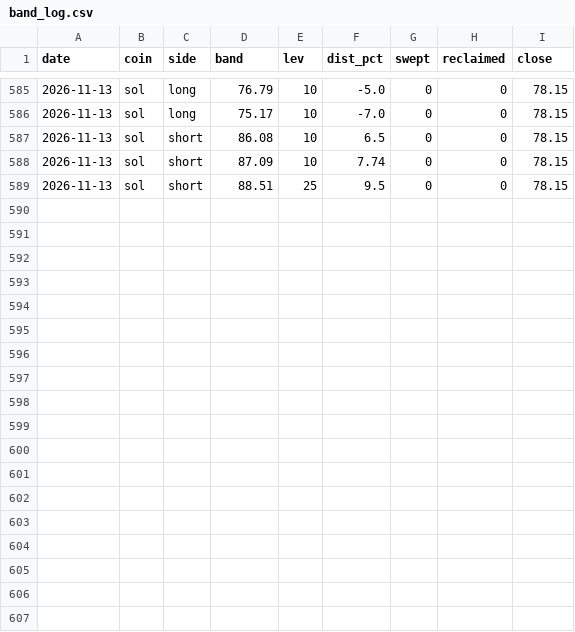
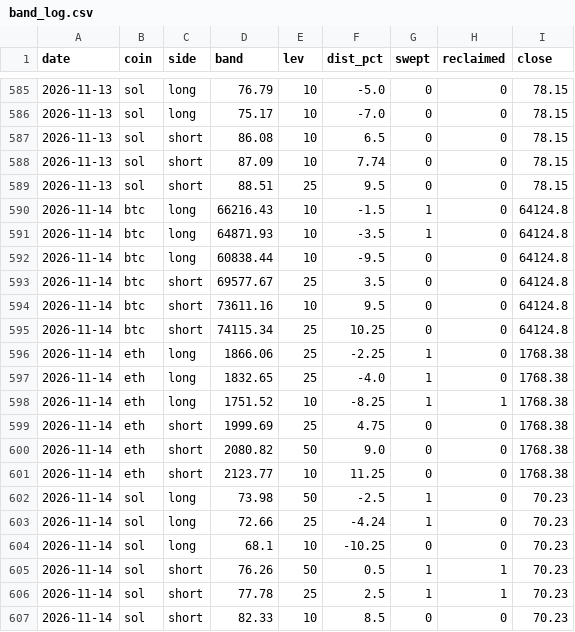
Before and after one commit to samiboran/sweeplab, a CSV file: data/derivs/band_log.csv, drawn as a sheet; only a part is shown, gaps mark what is left out; the diff names each change by its address in the sheet, - before the commit and + after, or states it on an @@ line.

```diff
--- a/data/derivs/band_log.csv
+++ b/data/derivs/band_log.csv
+row 590: 2026-11-14 | btc | long | 66216.43 | 10 | -1.5 | 1 | 0 | 64124.8
+row 591: 2026-11-14 | btc | long | 64871.93 | 10 | -3.5 | 1 | 0 | 64124.8
+row 592: 2026-11-14 | btc | long | 60838.44 | 10 | -9.5 | 0 | 0 | 64124.8
+row 593: 2026-11-14 | btc | short | 69577.67 | 25 | 3.5 | 0 | 0 | 64124.8
+row 594: 2026-11-14 | btc | short | 73611.16 | 10 | 9.5 | 0 | 0 | 64124.8
+row 595: 2026-11-14 | btc | short | 74115.34 | 25 | 10.25 | 0 | 0 | 64124.8
+row 596: 2026-11-14 | eth | long | 1866.06 | 25 | -2.25 | 1 | 0 | 1768.38
+row 597: 2026-11-14 | eth | long | 1832.65 | 25 | -4.0 | 1 | 0 | 1768.38
+row 598: 2026-11-14 | eth | long | 1751.52 | 10 | -8.25 | 1 | 1 | 1768.38
+row 599: 2026-11-14 | eth | short | 1999.69 | 25 | 4.75 | 0 | 0 | 1768.38
+row 600: 2026-11-14 | eth | short | 2080.82 | 50 | 9.0 | 0 | 0 | 1768.38
+row 601: 2026-11-14 | eth | short | 2123.77 | 10 | 11.25 | 0 | 0 | 1768.38
+row 602: 2026-11-14 | sol | long | 73.98 | 50 | -2.5 | 1 | 0 | 70.23
+row 603: 2026-11-14 | sol | long | 72.66 | 25 | -4.24 | 1 | 0 | 70.23
+row 604: 2026-11-14 | sol | long | 68.1 | 10 | -10.25 | 0 | 0 | 70.23
+row 605: 2026-11-14 | sol | short | 76.26 | 50 | 0.5 | 1 | 1 | 70.23
+row 606: 2026-11-14 | sol | short | 77.78 | 25 | 2.5 | 1 | 1 | 70.23
+row 607: 2026-11-14 | sol | short | 82.33 | 10 | 8.5 | 0 | 0 | 70.23
```
Also changed, not shown: data/derivs/notebook_daily.csv, data/derivs/okx_history_30d.csv, 7 other files.
